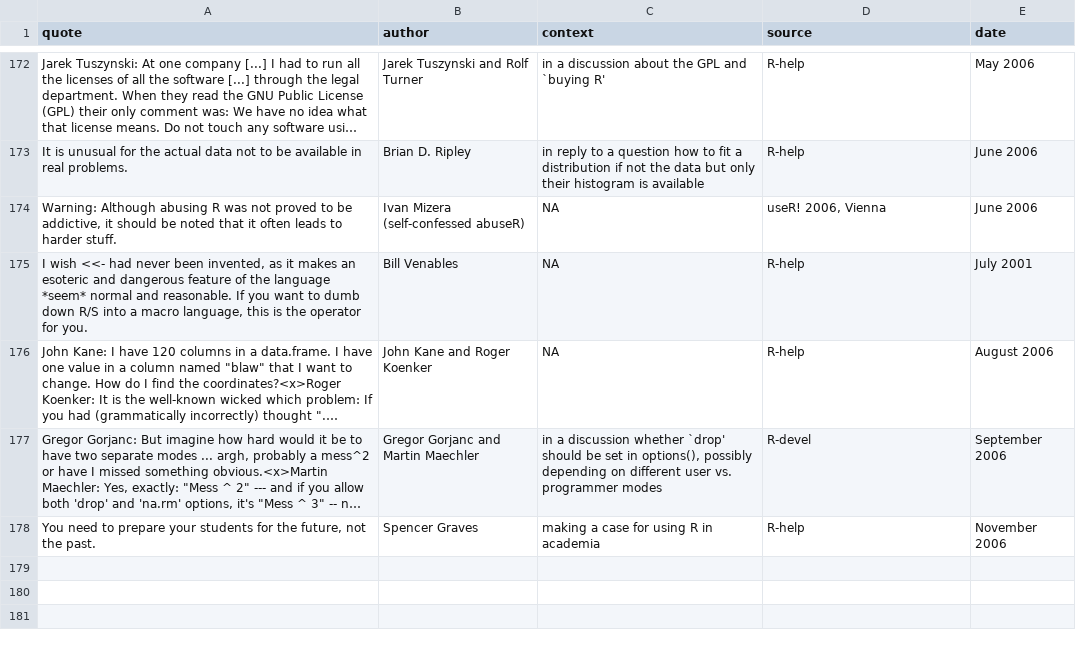
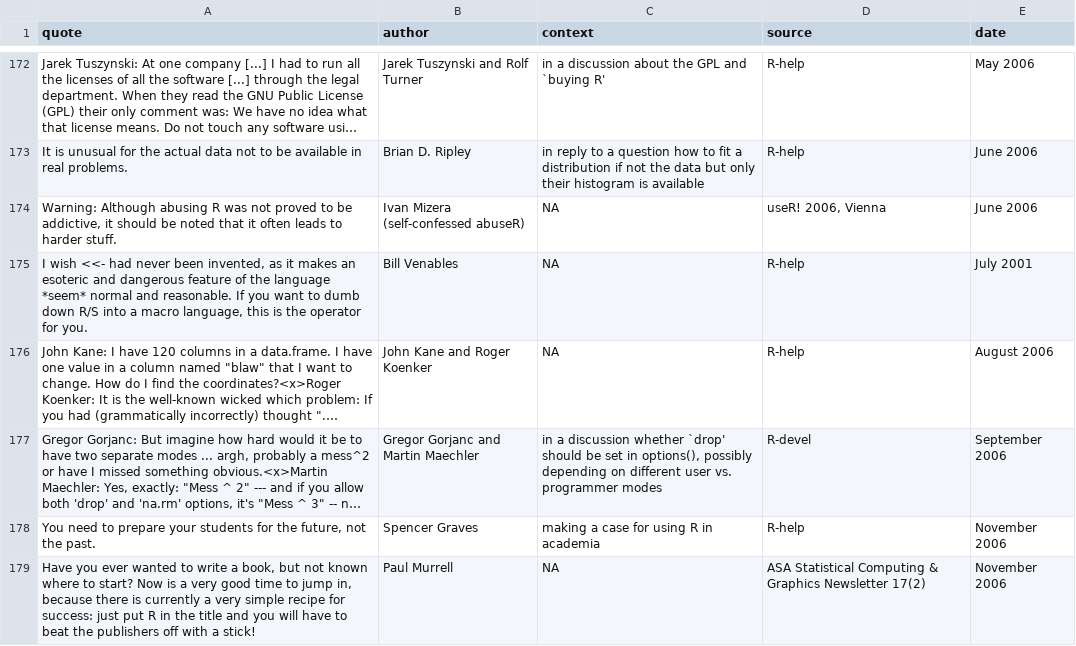
Before and after one commit to rforge/fortunes, a CSV file: trunk/inst/fortunes/fortunes.csv, drawn as a sheet; only a part is shown, gaps mark what is left out; long unchanged cells end in …; the diff names each change by its address in the sheet, - before the commit and + after, or states it on an @@ line.

Commit message:
git-svn-id: svn://svn.r-forge.r-project.org/svnroot/fortunes@194 edb9625f-4e0d-4859-8d74-9fd3b1da38cb

```diff
--- a/trunk/inst/fortunes/fortunes.csv
+++ b/trunk/inst/fortunes/fortunes.csv
+row 179: Have you ever wanted to write a book, but not known where to start? Now is a very good time to jump in, because there is currently a very simple recipe for success: just put R in the title and you will have to beat the publishers off with a stick! | Paul Murrell | NA | ASA Statistical Computing & Graphics Newsletter 17(2) | November 2006
```
Also changed, not shown: 1 other file.
